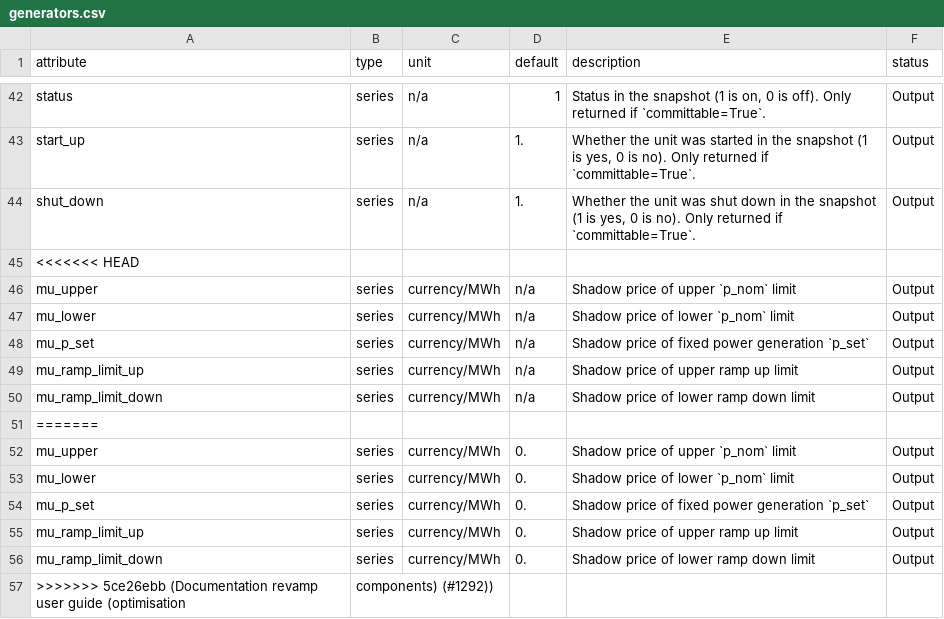
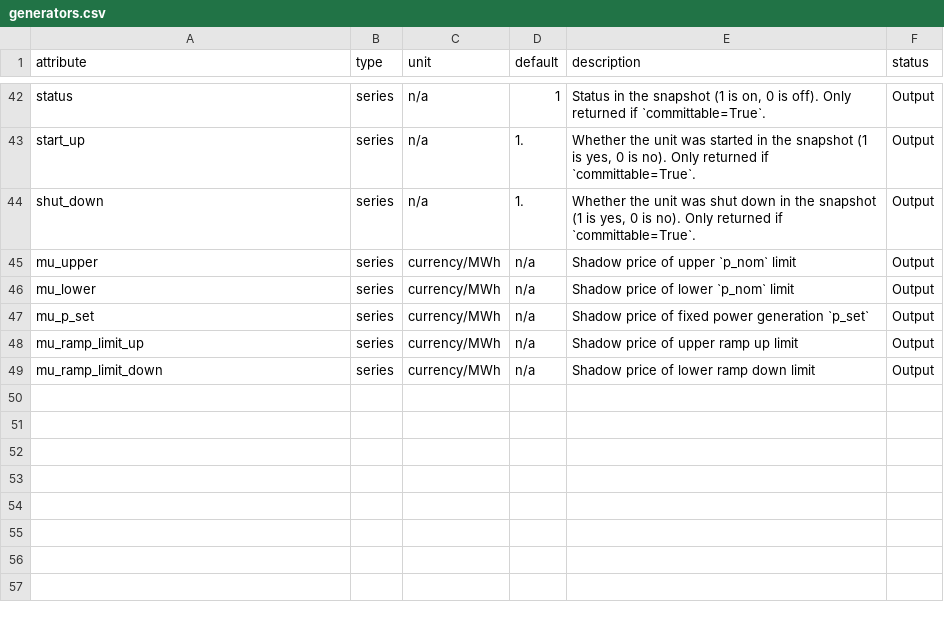
Before and after one commit to PyPSA/PyPSA, a CSV file: pypsa/data/component_attrs/generators.csv, drawn as a sheet; only a part is shown, gaps mark what is left out.

Commit message:
migration guide, release notes & more smaller changes

```diff
--- a/pypsa/data/component_attrs/generators.csv
+++ b/pypsa/data/component_attrs/generators.csv
@@ -44,3 +44,2 @@ start_up,series,n/a,1.,"Whether the unit was started in the snapshot (1 is yes,
 shut_down,series,n/a,1.,"Whether the unit was shut down in the snapshot (1 is yes, 0 is no).  Only returned if `committable=True`.",Output
-<<<<<<< HEAD
 mu_upper,series,currency/MWh,n/a,Shadow price of upper `p_nom` limit,Output
@@ -50,8 +49 @@ mu_ramp_limit_up,series,currency/MWh,n/a,Shadow price of upper ramp up limit,Out
 mu_ramp_limit_down,series,currency/MWh,n/a,Shadow price of lower ramp down limit,Output
-=======
-mu_upper,series,currency/MWh,0.,Shadow price of upper `p_nom` limit,Output
-mu_lower,series,currency/MWh,0.,Shadow price of lower `p_nom` limit,Output
-mu_p_set,series,currency/MWh,0.,Shadow price of fixed power generation `p_set`,Output
-mu_ramp_limit_up,series,currency/MWh,0.,Shadow price of upper ramp up limit,Output
-mu_ramp_limit_down,series,currency/MWh,0.,Shadow price of lower ramp down limit,Output
->>>>>>> 5ce26ebb (Documentation revamp user guide (optimisation, components) (#1292))
```
Also changed, not shown: pypsa/data/component_attrs/transformers.csv, 32 other files.
